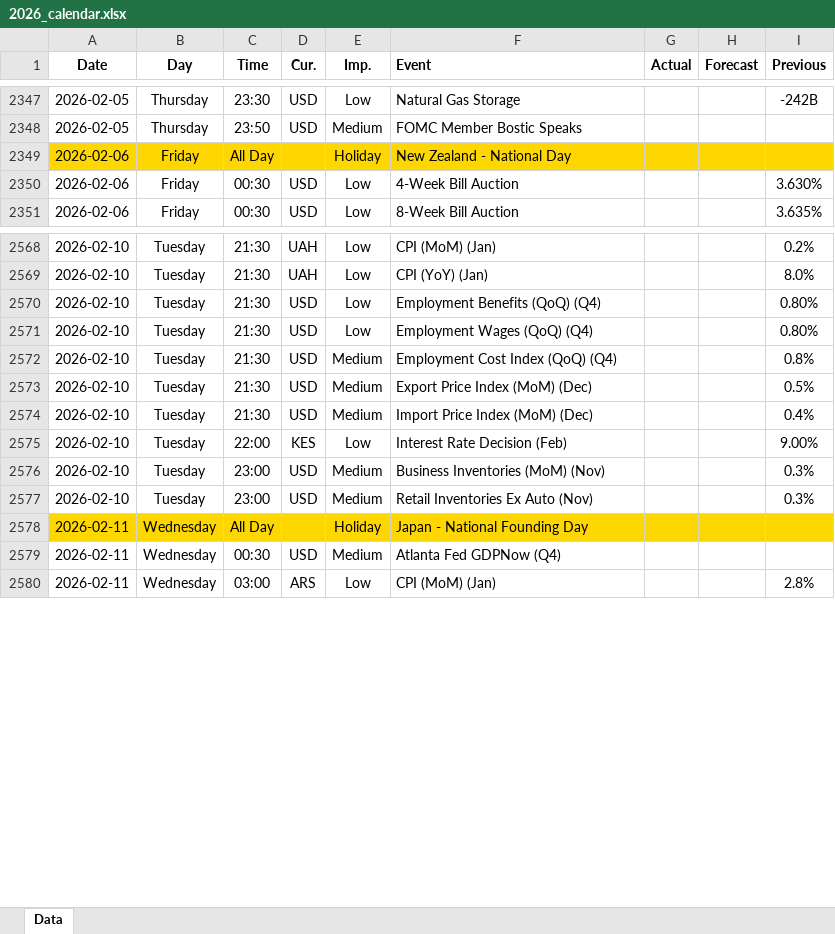
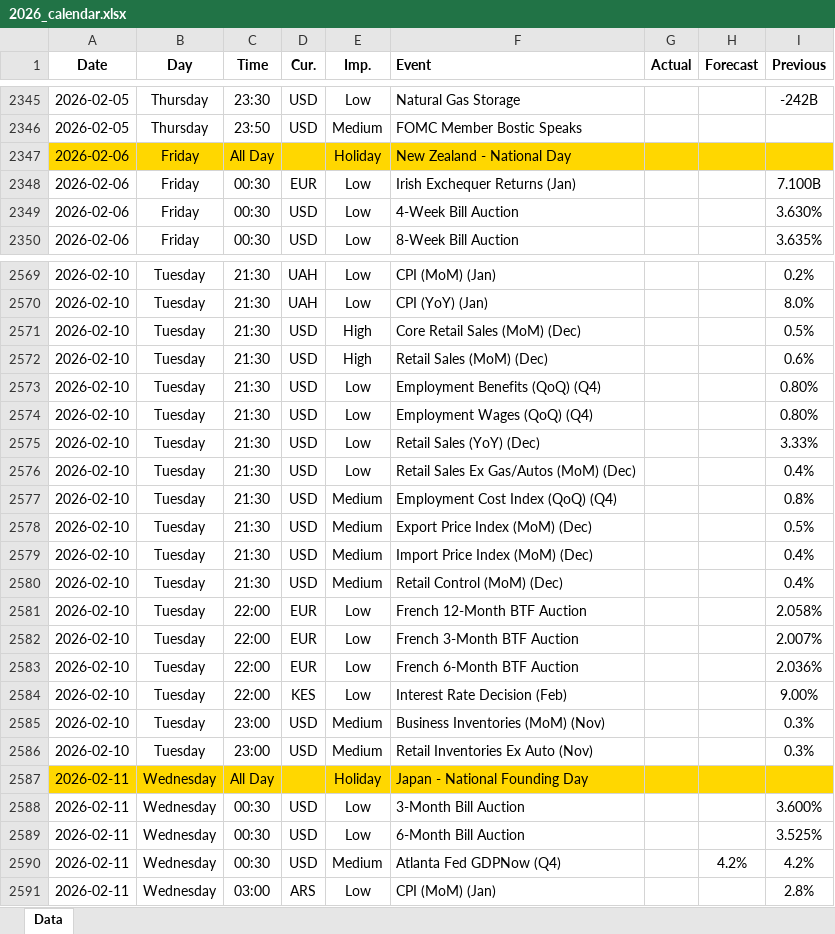
Before and after one commit to yiyousiow000814/XAUUSD-Calendar-Agent, an Excel workbook: data/Economic_Calendar/2026/2026_calendar.xlsx, sheet Data, drawn as a sheet; only a part is shown, gaps mark what is left out; values as stored, in another font and other column widths than the file's, no borders; addresses are those after the commit; the diff covers the shown part only; the diff names each change by its address in the sheet, - before the commit and + after, or states it on an @@ line.

```diff
--- a/data/Economic_Calendar/2026/2026_calendar.xlsx (sheet Data)
+++ b/data/Economic_Calendar/2026/2026_calendar.xlsx (sheet Data)
+row 2348: 2026-02-06 | Friday | 00:30 | EUR | Low | Irish Exchequer Returns (Jan) |  |  | 7.100B
+row 2571: 2026-02-10 | Tuesday | 21:30 | USD | High | Core Retail Sales (MoM) (Dec) |  |  | 0.5%
+row 2572: 2026-02-10 | Tuesday | 21:30 | USD | High | Retail Sales (MoM) (Dec) |  |  | 0.6%
+row 2575: 2026-02-10 | Tuesday | 21:30 | USD | Low | Retail Sales (YoY) (Dec) |  |  | 3.33%
+row 2576: 2026-02-10 | Tuesday | 21:30 | USD | Low | Retail Sales Ex Gas/Autos (MoM) (Dec) |  |  | 0.4%
+row 2580: 2026-02-10 | Tuesday | 21:30 | USD | Medium | Retail Control (MoM) (Dec) |  |  | 0.4%
+row 2581: 2026-02-10 | Tuesday | 22:00 | EUR | Low | French 12-Month BTF Auction |  |  | 2.058%
+row 2582: 2026-02-10 | Tuesday | 22:00 | EUR | Low | French 3-Month BTF Auction |  |  | 2.007%
+row 2583: 2026-02-10 | Tuesday | 22:00 | EUR | Low | French 6-Month BTF Auction |  |  | 2.036%
+row 2588: 2026-02-11 | Wednesday | 00:30 | USD | Low | 3-Month Bill Auction |  |  | 3.600%
+row 2589: 2026-02-11 | Wednesday | 00:30 | USD | Low | 6-Month Bill Auction |  |  | 3.525%
-H2590 (Forecast): (empty)
+H2590 (Forecast): 4.2%
-I2590 (Previous): (empty)
+I2590 (Previous): 4.2%
```
Also changed, not shown: 15 added rows, 15 removed rows and 88 edited cells elsewhere in this sheet, 2 other files.
